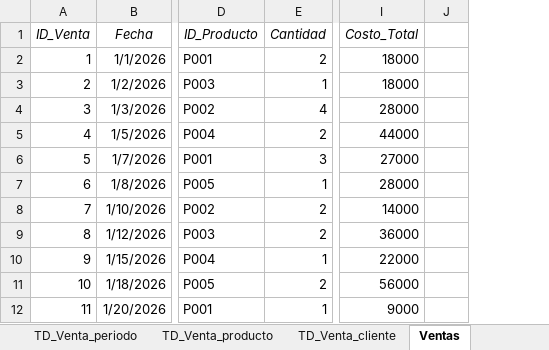
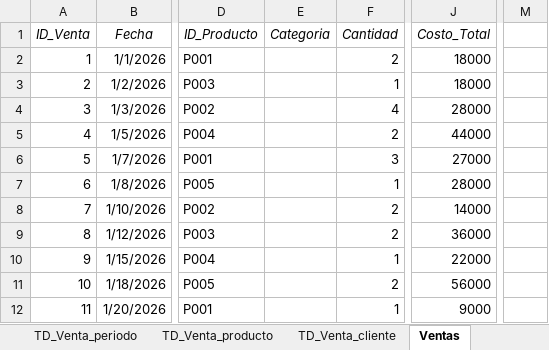
Before and after one commit to julianasofiaescobar/Dashboard-BI-Escobar-Juliana, an Excel workbook: PreEntrega_ModeloBI_EscobarJuliana.xlsx, sheet Ventas, drawn as a sheet; only a part is shown, gaps mark what is left out; values as stored, in another font and other column widths than the file's, no borders; table styles not drawn; removed rows and columns are numbered as before the commit, all else as after; the diff names each change by its address in the sheet, - before the commit and + after, or states it on an @@ line.

```diff
--- a/PreEntrega_ModeloBI_EscobarJuliana.xlsx (sheet Ventas)
+++ b/PreEntrega_ModeloBI_EscobarJuliana.xlsx (sheet Ventas)
+column E (Categoria), empty
-column J, empty
+column M, empty
```
Also changed, not shown: sheet TD_Venta_producto, sheet TD_Venta_cliente, sheet TD_Venta_periodo, sheet Productos, sheet Dashboard final, charts or pictures.
